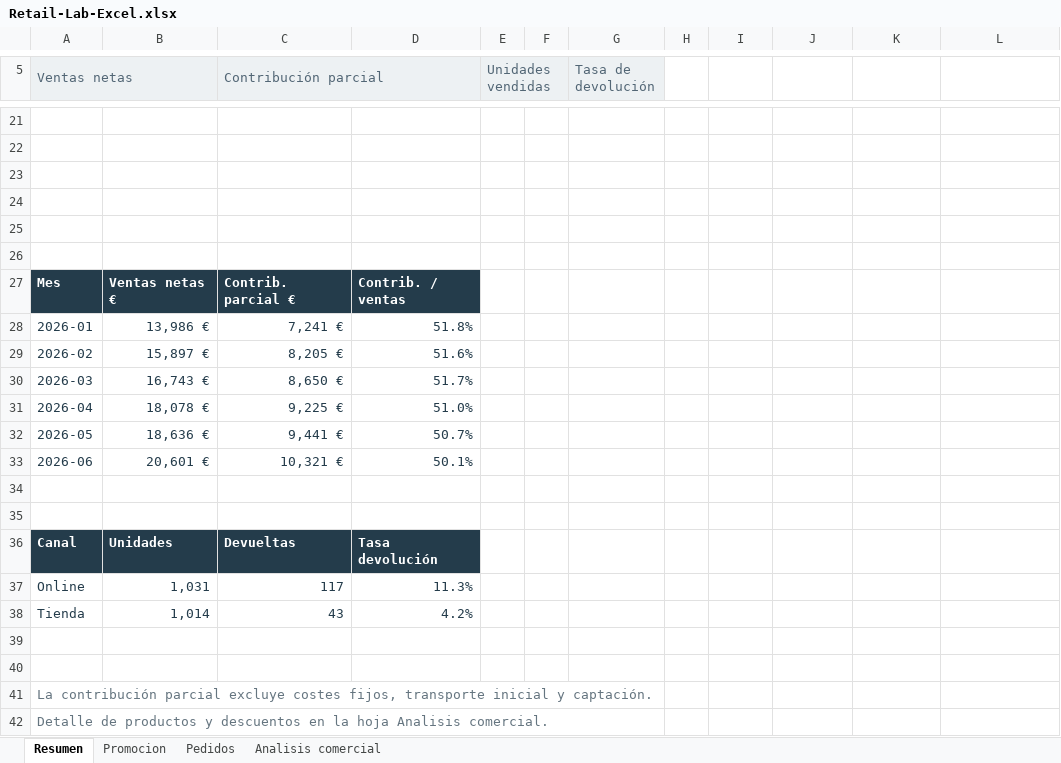
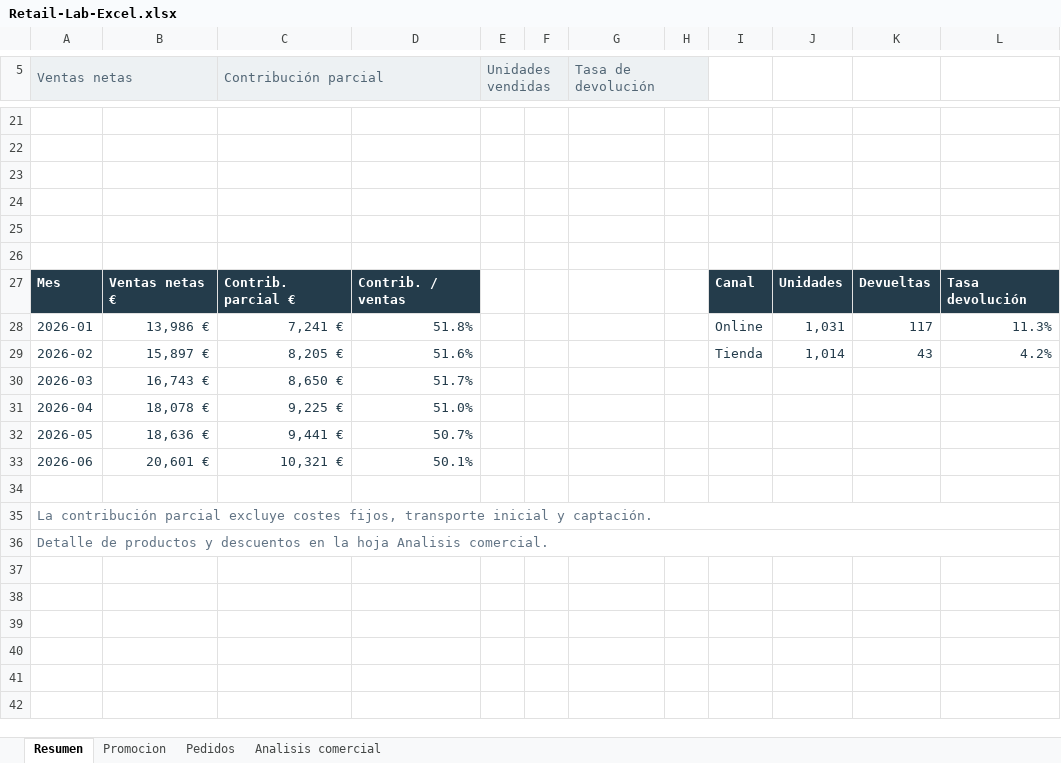
Before and after one commit to PaulaCordobesFraga/paulacordobesfraga.github.io, an Excel workbook: retail-lab/Retail-Lab-Excel.xlsx, sheet Resumen, drawn as a sheet; only a part is shown, gaps mark what is left out; values as stored, in another font and other column widths than the file's, no borders; charts and pictures and table styles not drawn; removed rows and columns are numbered as before the commit, all else as after; the diff covers the shown part only; the diff names each change by its address in the sheet, - before the commit and + after, or states it on an @@ line.

Commit message:
Arrange Excel summary charts and tables horizontally

```diff
--- a/retail-lab/Retail-Lab-Excel.xlsx (sheet Resumen)
+++ b/retail-lab/Retail-Lab-Excel.xlsx (sheet Resumen)
+G5:H5 merged
-H5 fill: none
+H5 fill: #EDF1F3
-I27: (empty)
+I27: Canal
-I27:L27 fill: none
+I27:L27 fill: #243C4B
-J27: (empty)
+J27: Unidades
-K27: (empty)
+K27: Devueltas
-L27: (empty)
+L27: Tasa devolución
-I28: (empty)
+I28: Online
-J28: (empty)
+J28: 1,031
-K28: (empty)
+K28: 117
-L28: (empty)
+L28: 11.3%
-I29: (empty)
+I29: Tienda
-J29: (empty)
+J29: 1,014
-K29: (empty)
+K29: 43
-L29: (empty)
+L29: 4.2%
-row 34: (empty)
-row 35: (empty)
-row 36: Canal | Unidades | Devueltas | Tasa devolución
-row 37: Online | 1,031 | 117 | 11.3%
-row 38: Tienda | 1,014 | 43 | 4.2%
-row 39: (empty)
-A41:G41 merged
+A35:L35 merged
-A42:G42 merged
+A36:L36 merged
```
Also changed, not shown: 1 edited cell, cell formats and merged cells elsewhere in this sheet, charts or pictures.
